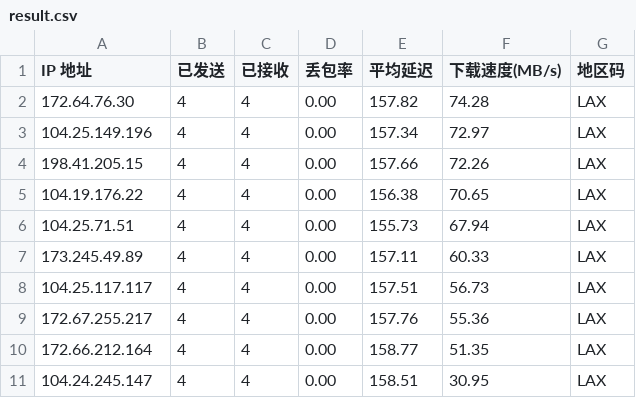
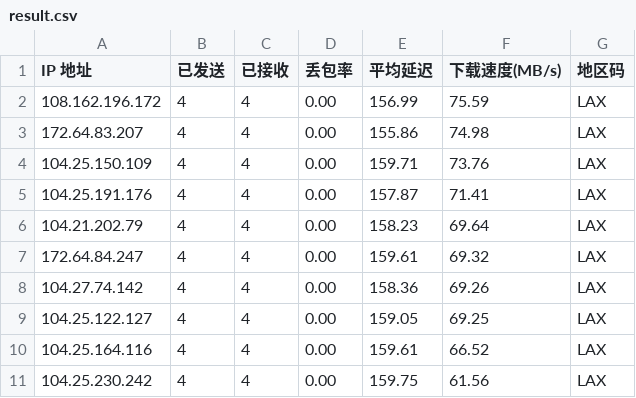
Before and after one commit to LankstonAnderson/WorkerVless2sub, a CSV file: result.csv, drawn as a sheet.

```diff
--- a/result.csv
+++ b/result.csv
@@ -1,11 +1,11 @@
 IP 地址,已发送,已接收,丢包率,平均延迟,下载速度(MB/s),地区码
-172.64.76.30,4,4,0.00,157.82,74.28,LAX
-104.25.149.196,4,4,0.00,157.34,72.97,LAX
-198.41.205.15,4,4,0.00,157.66,72.26,LAX
-104.19.176.22,4,4,0.00,156.38,70.65,LAX
-104.25.71.51,4,4,0.00,155.73,67.94,LAX
-173.245.49.89,4,4,0.00,157.11,60.33,LAX
-104.25.117.117,4,4,0.00,157.51,56.73,LAX
-172.67.255.217,4,4,0.00,157.76,55.36,LAX
-172.66.212.164,4,4,0.00,158.77,51.35,LAX
-104.24.245.147,4,4,0.00,158.51,30.95,LAX
+108.162.196.172,4,4,0.00,156.99,75.59,LAX
+172.64.83.207,4,4,0.00,155.86,74.98,LAX
+104.25.150.109,4,4,0.00,159.71,73.76,LAX
+104.25.191.176,4,4,0.00,157.87,71.41,LAX
+104.21.202.79,4,4,0.00,158.23,69.64,LAX
+172.64.84.247,4,4,0.00,159.61,69.32,LAX
+104.27.74.142,4,4,0.00,158.36,69.26,LAX
+104.25.122.127,4,4,0.00,159.05,69.25,LAX
+104.25.164.116,4,4,0.00,159.61,66.52,LAX
+104.25.230.242,4,4,0.00,159.75,61.56,LAX
```
Also changed, not shown: history.csv, 1 other file.
